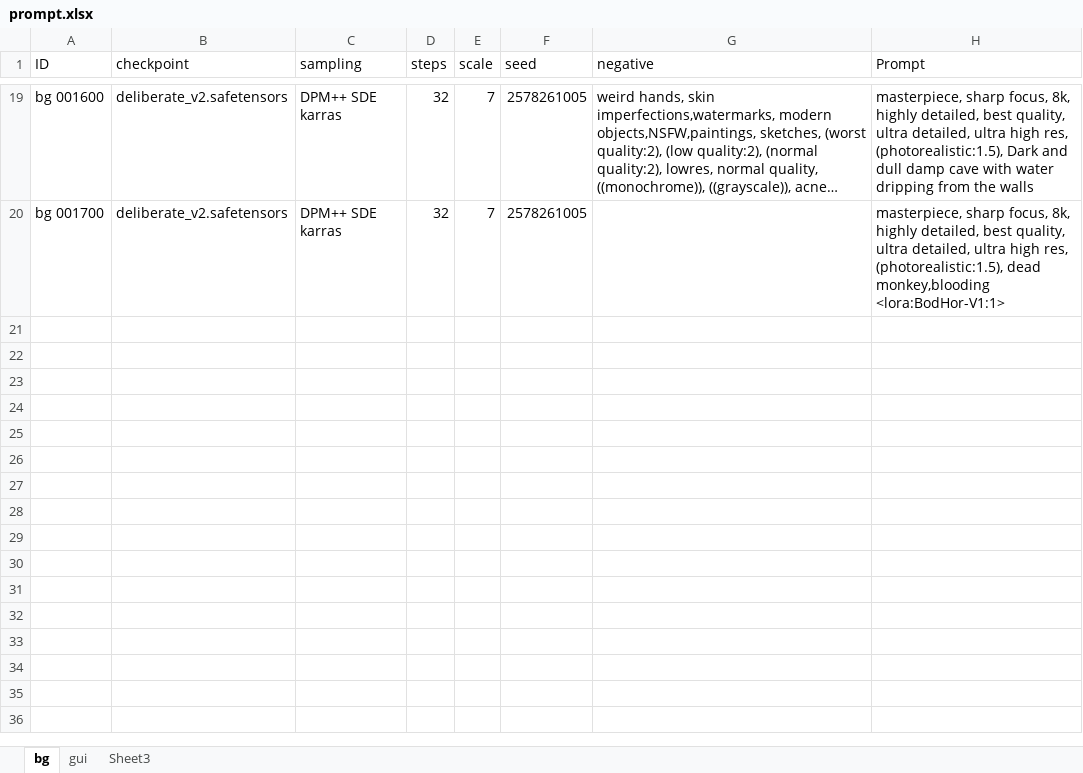
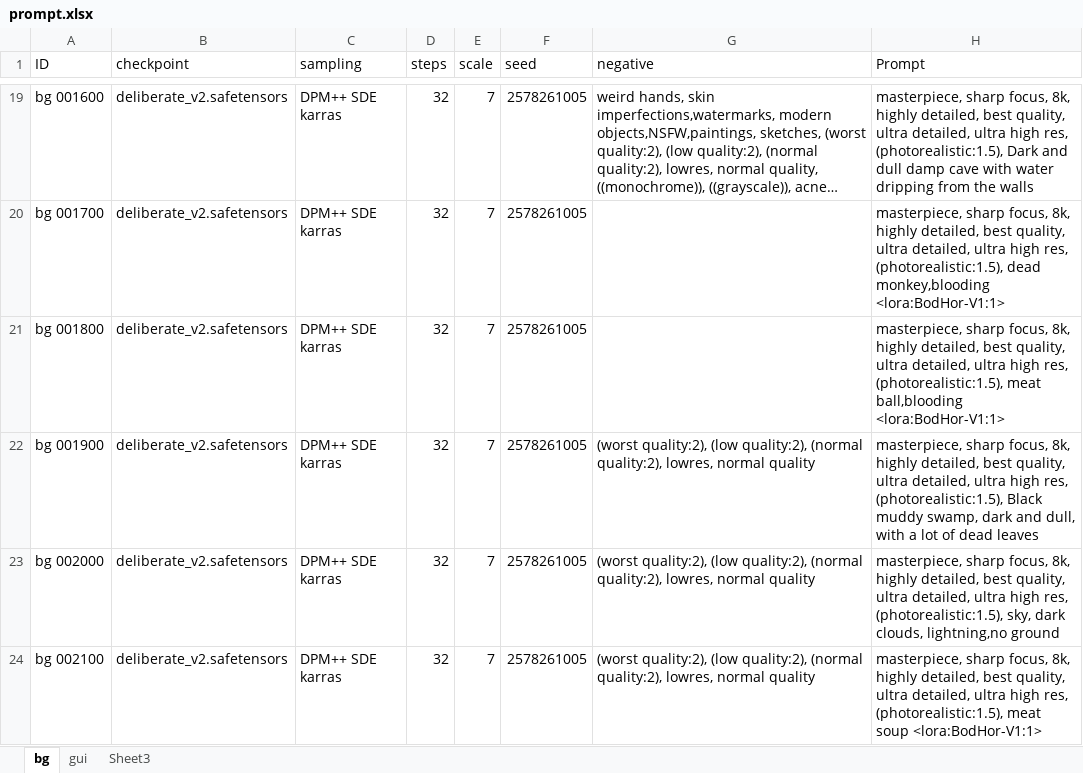
Before and after one commit to esrrhs/obscure, an Excel workbook: prompt.xlsx, sheet bg, drawn as a sheet; only a part is shown, gaps mark what is left out; long unchanged cells end in …; values as stored, in another font and other column widths than the file's, no borders; the diff names each change by its address in the sheet, - before the commit and + after, or states it on an @@ line.

```diff
--- a/prompt.xlsx (sheet bg)
+++ b/prompt.xlsx (sheet bg)
+row 21: bg 001800 | deliberate_v2.safetensors | DPM++ SDE karras | 32 | 7 | 2578261005 |  | masterpiece, sharp focus, 8k, highly detailed, best quality, ultra detailed, ultra high res, (photorealistic:1.5), meat ball,blooding <lora:BodHor-V1:1>
+row 22: bg 001900 | deliberate_v2.safetensors | DPM++ SDE karras | 32 | 7 | 2578261005 | (worst quality:2), (low quality:2), (normal quality:2), lowres, normal quality | masterpiece, sharp focus, 8k, highly detailed, best quality, ultra detailed, ultra high res, (photorealistic:1.5), Black muddy swamp, dark and dull, with a lot of dead leaves
+row 23: bg 002000 | deliberate_v2.safetensors | DPM++ SDE karras | 32 | 7 | 2578261005 | (worst quality:2), (low quality:2), (normal quality:2), lowres, normal quality | masterpiece, sharp focus, 8k, highly detailed, best quality, ultra detailed, ultra high res, (photorealistic:1.5), sky, dark clouds, lightning,no ground
+row 24: bg 002100 | deliberate_v2.safetensors | DPM++ SDE karras | 32 | 7 | 2578261005 | (worst quality:2), (low quality:2), (normal quality:2), lowres, normal quality | masterpiece, sharp focus, 8k, highly detailed, best quality, ultra detailed, ultra high res, (photorealistic:1.5), meat soup <lora:BodHor-V1:1>
```
Also changed, not shown: 23 other files.
